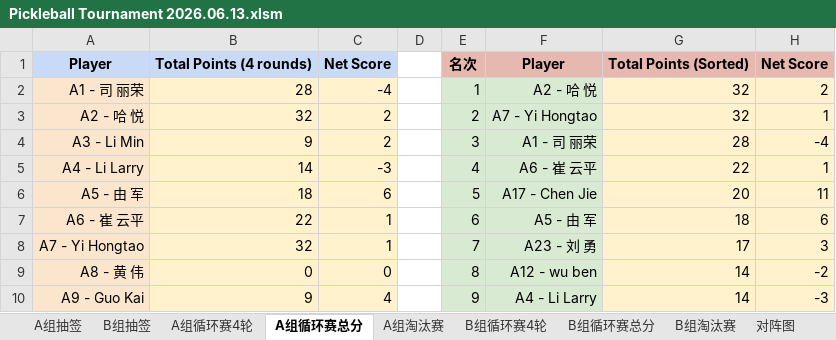
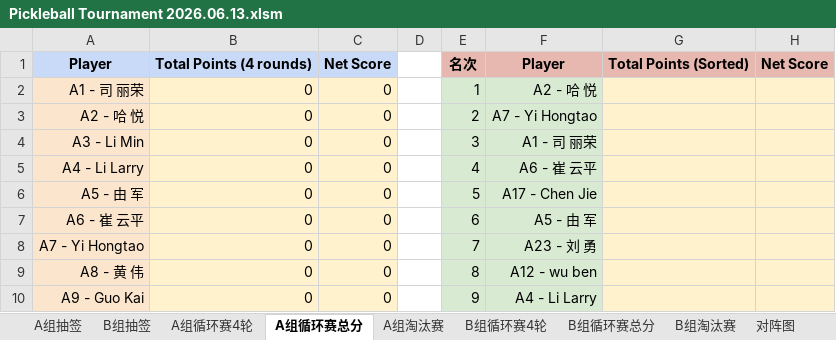
Before and after one commit to froster2006/wcca_pb_game_big_screen, an Excel workbook: Pickleball Tournament 2026.06.13.xlsm, sheet A组循环赛总分, drawn as a sheet; only a part is shown; values as stored, in another font and other column widths than the file's, no borders; the diff covers the shown part only; the diff names each change by its address in the sheet, - before the commit and + after, or states it on an @@ line.

```diff
--- a/Pickleball Tournament 2026.06.13.xlsm (sheet A组循环赛总分)
+++ b/Pickleball Tournament 2026.06.13.xlsm (sheet A组循环赛总分)
-B2: 28
+B2: 0
-C2: -4
+C2: 0
-G2:G3: 32
+G2:G3: (empty)
-H2: 2
+H2: (empty)
-B3: 32
+B3: 0
-C3:C4: 2
+C3:C4: 0
-H3: 1
+H3: (empty)
-B4: 9
+B4: 0
-G4: 28
+G4: (empty)
-H4: -4
+H4: (empty)
-B5: 14
+B5: 0
-C5: -3
+C5: 0
-G5: 22
+G5: (empty)
-H5: 1
+H5: (empty)
-B6: 18
+B6: 0
-C6: 6
+C6: 0
-G6: 20
+G6: (empty)
-H6: 11
+H6: (empty)
-B7: 22
+B7: 0
-C7:C8: 1
+C7:C8: 0
-G7: 18
+G7: (empty)
-H7: 6
+H7: (empty)
-B8: 32
+B8: 0
-G8: 17
+G8: (empty)
-H8: 3
+H8: (empty)
-G9:G10: 14
+G9:G10: (empty)
-H9: -2
+H9: (empty)
-B10: 9
+B10: 0
-C10: 4
+C10: 0
-H10: -3
+H10: (empty)
```
Also changed, not shown: 100 edited cells elsewhere in this sheet, sheet All_Matches, sheet B组循环赛4轮, sheet A组淘汰赛, sheet B组淘汰赛, sheet A组循环赛4轮, sheet B组循环赛总分, 1 more sheet, 8 other files.
